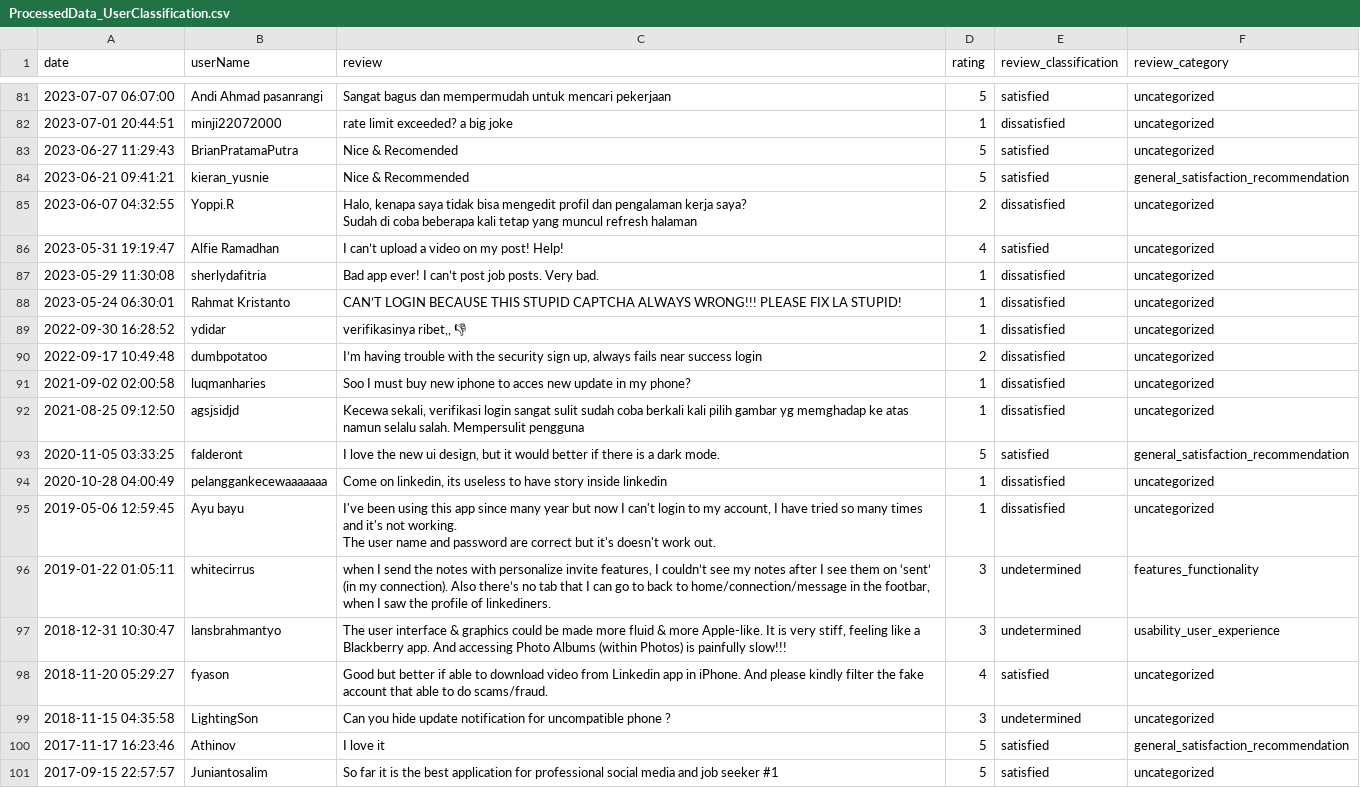
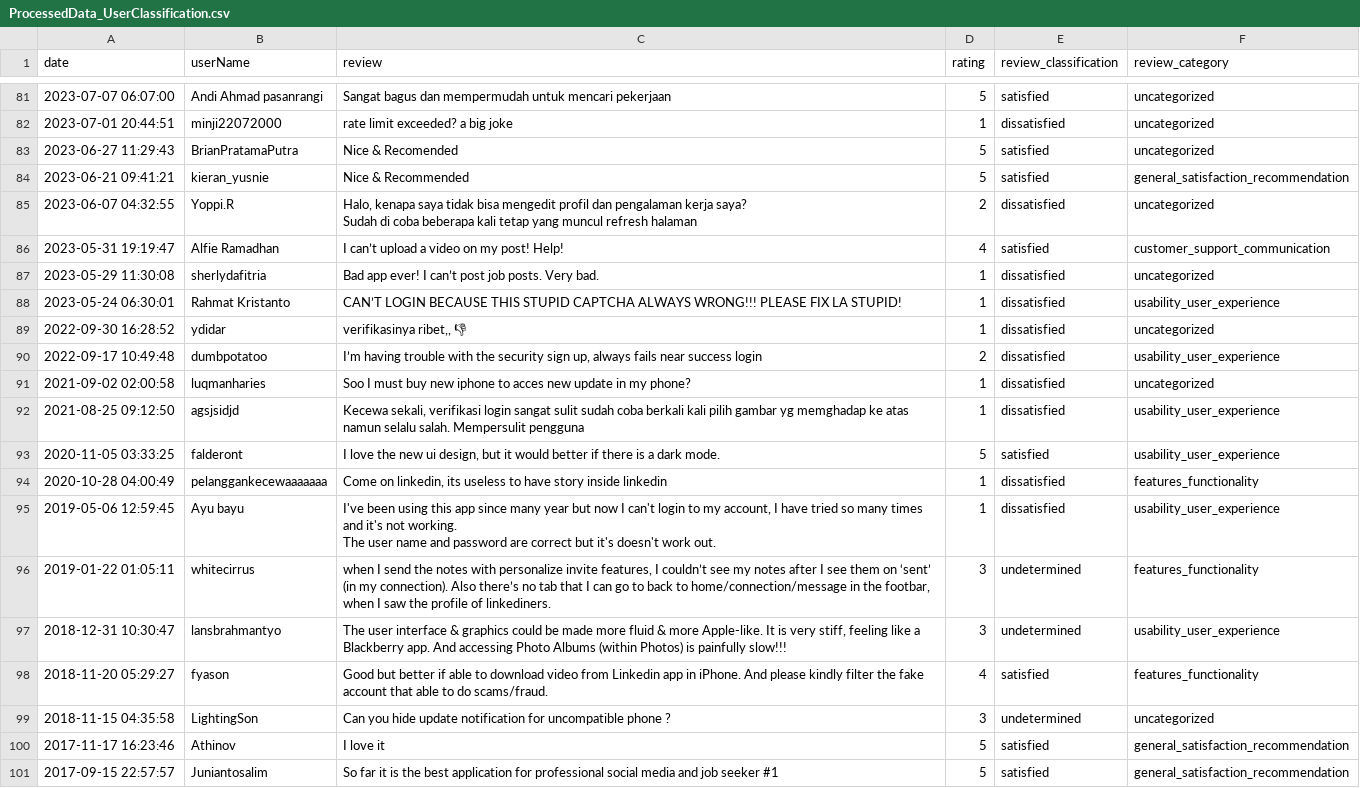
Before and after one commit to Squawkers/OpenAIReviewClassifier, a CSV file: ProcessedData_UserClassification.csv, drawn as a sheet; only a part is shown, gaps mark what is left out; the diff covers the shown part only; the diff names each change by its address in the sheet, - before the commit and + after, or states it on an @@ line.

```diff
--- a/ProcessedData_UserClassification.csv
+++ b/ProcessedData_UserClassification.csv
-F86 (review_category): uncategorized
+F86 (review_category): customer_support_communication
-F88 (review_category): uncategorized
+F88 (review_category): usability_user_experience
-F90 (review_category): uncategorized
+F90 (review_category): usability_user_experience
-F92 (review_category): uncategorized
+F92 (review_category): usability_user_experience
-F93 (review_category): general_satisfaction_recommendation
+F93 (review_category): usability_user_experience
-F94 (review_category): uncategorized
+F94 (review_category): features_functionality
-F95 (review_category): uncategorized
+F95 (review_category): usability_user_experience
-F98 (review_category): uncategorized
+F98 (review_category): features_functionality
-F101 (review_category): uncategorized
+F101 (review_category): general_satisfaction_recommendation
```
Also changed, not shown: 36 edited cells elsewhere in this file, 1 other file.
